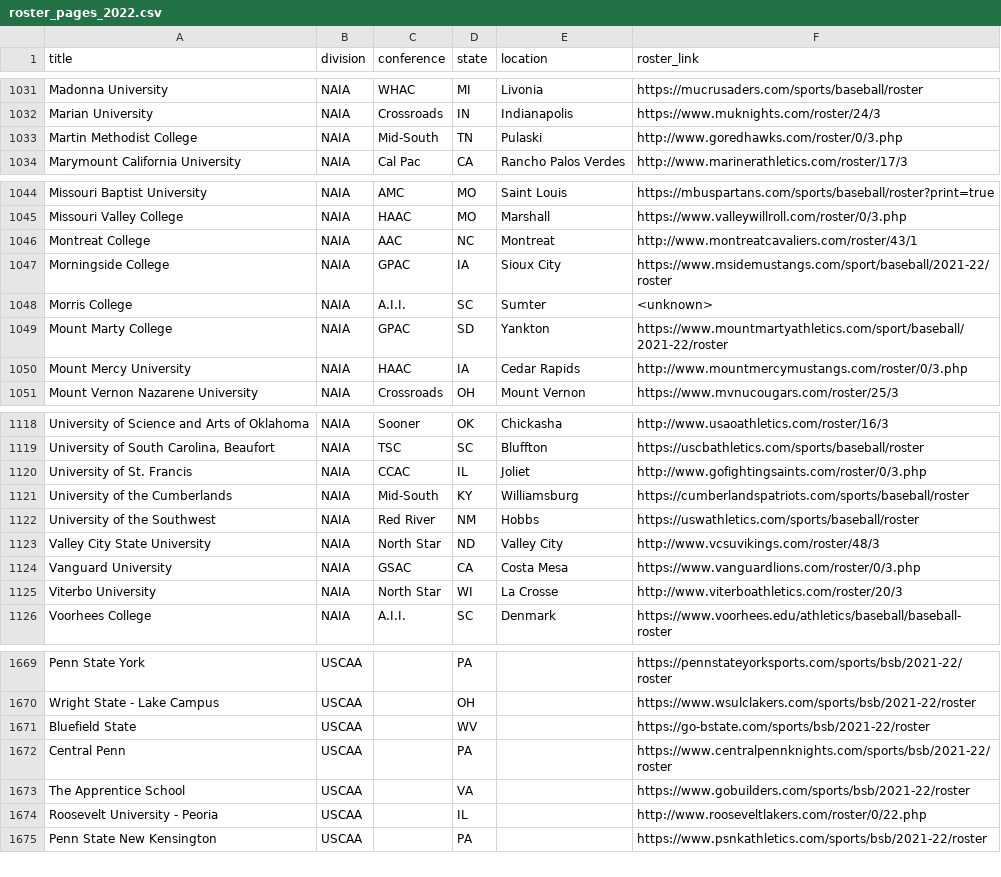
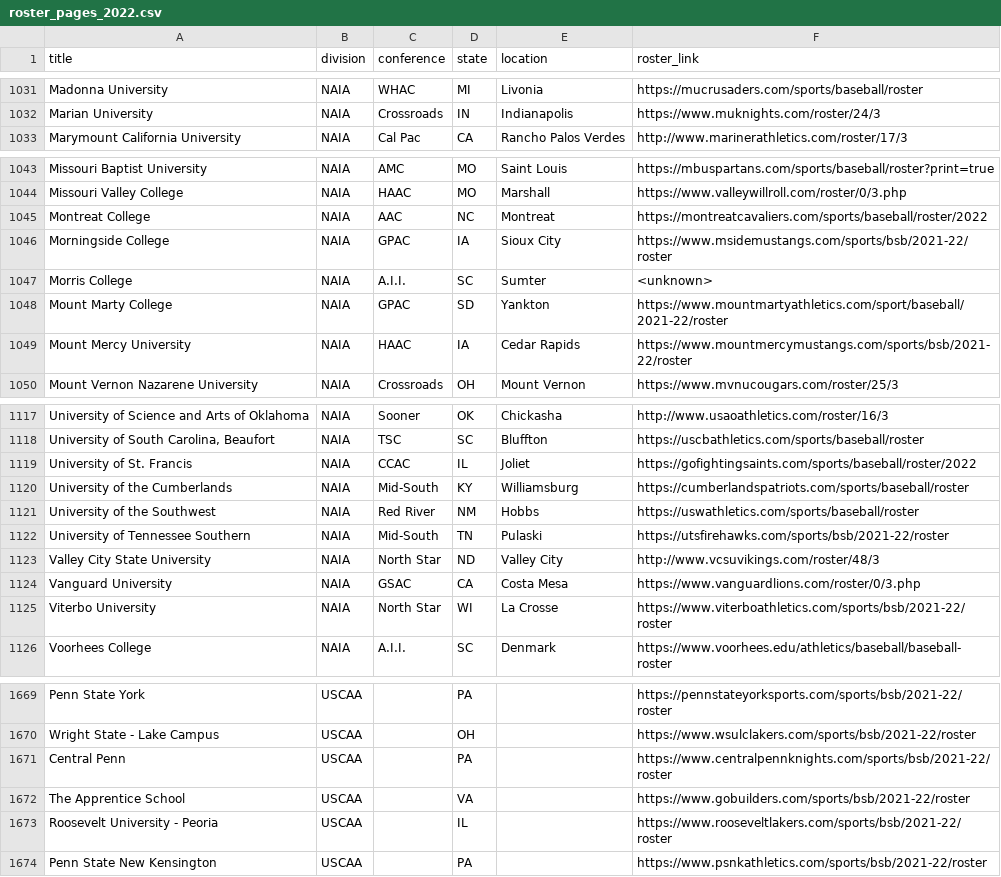
Before and after one commit to peteb206/canadians_in_college_baseball, a CSV file: roster_pages_2022.csv, drawn as a sheet; only a part is shown, gaps mark what is left out; the diff covers the shown part only.

Commit message:
updated some NAIA/JUCO roster links

```diff
--- a/roster_pages_2022.csv
+++ b/roster_pages_2022.csv
@@ -1032,3 +1032,2 @@ Madonna University,NAIA,WHAC,MI,Livonia,https://mucrusaders.com/sports/baseball/
 Marian University,NAIA,Crossroads,IN,Indianapolis,https://www.muknights.com/roster/24/3
-Martin Methodist College,NAIA,Mid-South,TN,Pulaski,http://www.goredhawks.com/roster/0/3.php
 Marymount California University,NAIA,Cal Pac,CA,Rancho Palos Verdes,http://www.marinerathletics.com/roster/17/3
@@ -1045,7 +1044,7 @@ Missouri Baptist University,NAIA,AMC,MO,Saint Louis,https://mbuspartans.com/spor
 Missouri Valley College,NAIA,HAAC,MO,Marshall,https://www.valleywillroll.com/roster/0/3.php
-Montreat College,NAIA,AAC,NC,Montreat,http://www.montreatcavaliers.com/roster/43/1
-Morningside College,NAIA,GPAC,IA,Sioux City,https://www.msidemustangs.com/sport/baseball/2021-22/roster
+Montreat College,NAIA,AAC,NC,Montreat,https://montreatcavaliers.com/sports/baseball/roster/2022
+Morningside College,NAIA,GPAC,IA,Sioux City,https://www.msidemustangs.com/sports/bsb/2021-22/roster
 Morris College,NAIA,A.I.I.,SC,Sumter,<unknown>
 Mount Marty College,NAIA,GPAC,SD,Yankton,https://www.mountmartyathletics.com/sport/baseball/2021-22/roster
-Mount Mercy University,NAIA,HAAC,IA,Cedar Rapids,http://www.mountmercymustangs.com/roster/0/3.php
+Mount Mercy University,NAIA,HAAC,IA,Cedar Rapids,https://www.mountmercymustangs.com/sports/bsb/2021-22/roster
 Mount Vernon Nazarene University,NAIA,Crossroads,OH,Mount Vernon,https://www.mvnucougars.com/roster/25/3
@@ -1119,8 +1118,9 @@ University of Science and Arts of Oklahoma,NAIA,Sooner,OK,Chickasha,http://www.u
 "University of South Carolina, Beaufort",NAIA,TSC,SC,Bluffton,https://uscbathletics.com/sports/baseball/roster
-University of St. Francis,NAIA,CCAC,IL,Joliet,http://www.gofightingsaints.com/roster/0/3.php
+University of St. Francis,NAIA,CCAC,IL,Joliet,https://gofightingsaints.com/sports/baseball/roster/2022
 University of the Cumberlands,NAIA,Mid-South,KY,Williamsburg,https://cumberlandspatriots.com/sports/baseball/roster
 University of the Southwest,NAIA,Red River,NM,Hobbs,https://uswathletics.com/sports/baseball/roster
+University of Tennessee Southern,NAIA,Mid-South,TN,Pulaski,https://utsfirehawks.com/sports/bsb/2021-22/roster
 Valley City State University ,NAIA,North Star,ND,Valley City,http://www.vcsuvikings.com/roster/48/3
 Vanguard University,NAIA,GSAC,CA,Costa Mesa,https://www.vanguardlions.com/roster/0/3.php
-Viterbo University,NAIA,North Star,WI,La Crosse,http://www.viterboathletics.com/roster/20/3
+Viterbo University,NAIA,North Star,WI,La Crosse,https://www.viterboathletics.com/sports/bsb/2021-22/roster
 Voorhees College,NAIA,A.I.I.,SC,Denmark,https://www.voorhees.edu/athletics/baseball/baseball-roster
@@ -1670,6 +1670,5 @@ Penn State York,USCAA,,PA,,https://pennstateyorksports.com/sports/bsb/2021-22/ro
 Wright State - Lake Campus,USCAA,,OH,,https://www.wsulclakers.com/sports/bsb/2021-22/roster
-Bluefield State,USCAA,,WV,,https://go-bstate.com/sports/bsb/2021-22/roster
 Central Penn,USCAA,,PA,,https://www.centralpennknights.com/sports/bsb/2021-22/roster
 The Apprentice School,USCAA,,VA,,https://www.gobuilders.com/sports/bsb/2021-22/roster
-Roosevelt University - Peoria,USCAA,,IL,,http://www.rooseveltlakers.com/roster/0/22.php
+Roosevelt University - Peoria,USCAA,,IL,,https://www.rooseveltlakers.com/sports/bsb/2021-22/roster
 Penn State New Kensington,USCAA,,PA,,https://www.psnkathletics.com/sports/bsb/2021-22/roster
```
Also changed, not shown: 51 edited cells elsewhere in this file, 1 other file.
